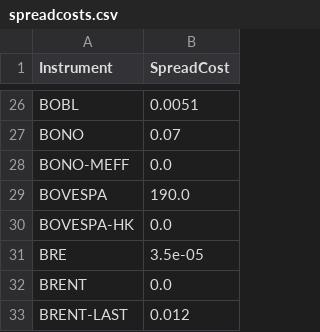
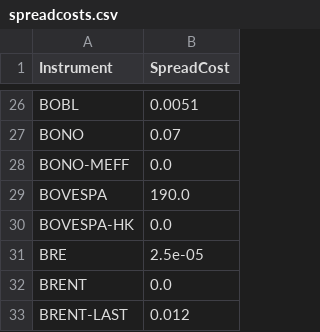
Before and after one commit to anannnchim/pysystemtrade, a CSV file: data/futures/csvconfig/spreadcosts.csv, drawn as a sheet; only a part is shown, gaps mark what is left out.

Commit message:
update spread bre

```diff
--- a/data/futures/csvconfig/spreadcosts.csv
+++ b/data/futures/csvconfig/spreadcosts.csv
@@ -30,3 +30,3 @@ BOVESPA,190.0
 BOVESPA-HK,0.0
-BRE,3.5e-05
+BRE,2.5e-05
 BRENT,0.0
```
